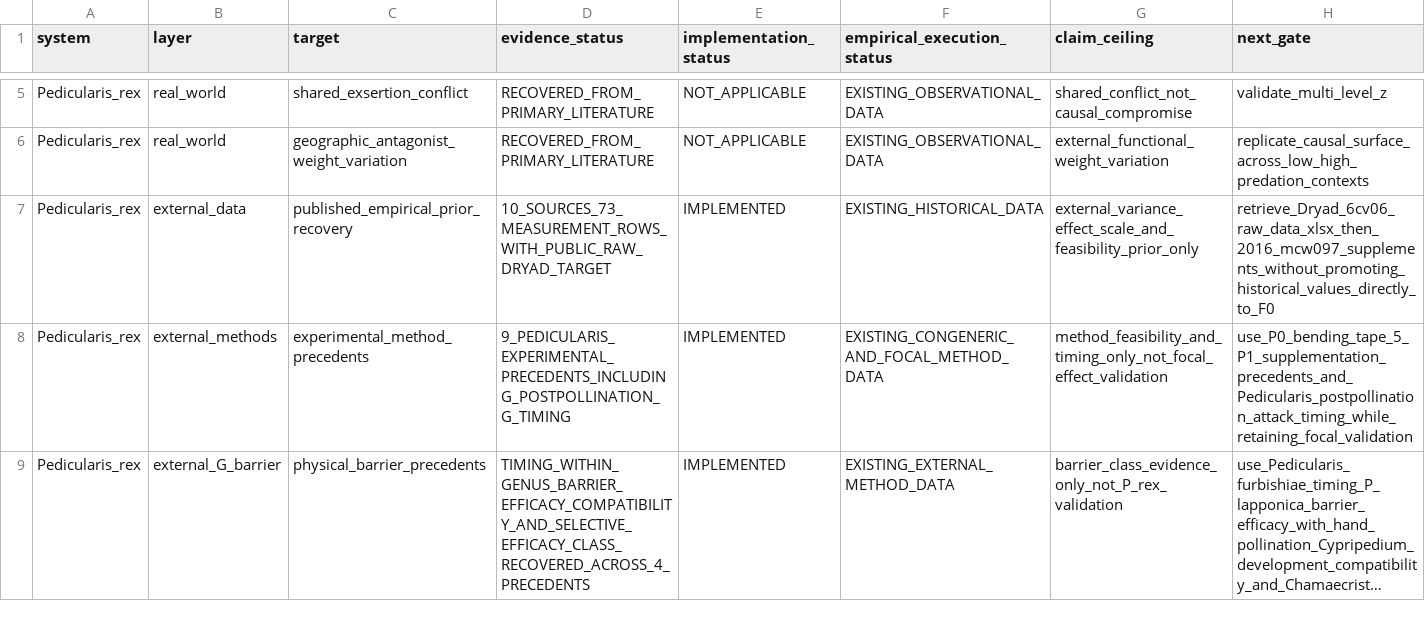
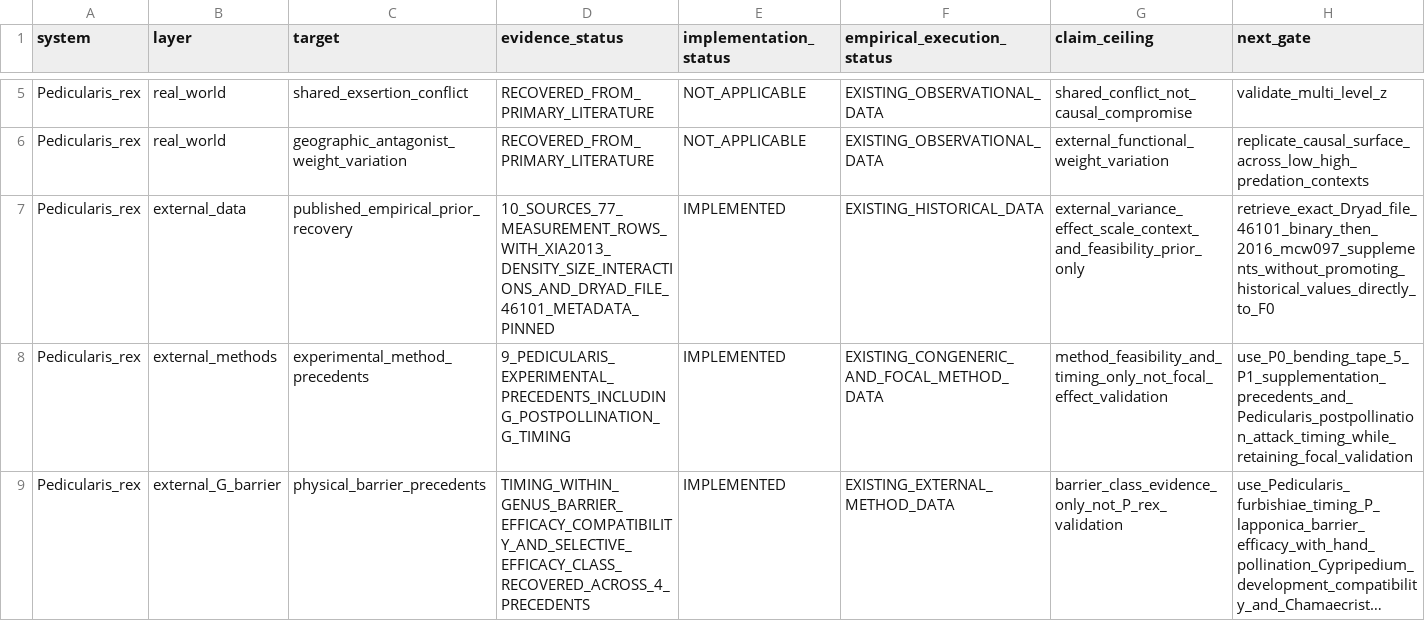
Before and after one commit to zuizui0223/sch, a CSV file: empirical/architecture/SCH_EXECUTION_RECOVERY_LEDGER_V1.csv, drawn as a sheet; only a part is shown, gaps mark what is left out; long unchanged cells end in ….

```diff
--- a/empirical/architecture/SCH_EXECUTION_RECOVERY_LEDGER_V1.csv
+++ b/empirical/architecture/SCH_EXECUTION_RECOVERY_LEDGER_V1.csv
@@ -6,3 +6,3 @@ Pedicularis_rex,real_world,shared_exsertion_conflict,RECOVERED_FROM_PRIMARY_LITE
 Pedicularis_rex,real_world,geographic_antagonist_weight_variation,RECOVERED_FROM_PRIMARY_LITERATURE,NOT_APPLICABLE,EXISTING_OBSERVATIONAL_DATA,external_functional_weight_variation,replicate_causal_surface_across_low_high_predation_contexts
-Pedicularis_rex,external_data,published_empirical_prior_recovery,10_SOURCES_73_MEASUREMENT_ROWS_WITH_PUBLIC_RAW_DRYAD_TARGET,IMPLEMENTED,EXISTING_HISTORICAL_DATA,external_variance_effect_scale_and_feasibility_prior_only,retrieve_Dryad_6cv06_raw_data_xlsx_then_2016_mcw097_supplements_without_promoting_historical_values_directly_to_F0
+Pedicularis_rex,external_data,published_empirical_prior_recovery,10_SOURCES_77_MEASUREMENT_ROWS_WITH_XIA2013_DENSITY_SIZE_INTERACTIONS_AND_DRYAD_FILE_46101_METADATA_PINNED,IMPLEMENTED,EXISTING_HISTORICAL_DATA,external_variance_effect_scale_context_and_feasibility_prior_only,retrieve_exact_Dryad_file_46101_binary_then_2016_mcw097_supplements_without_promoting_historical_values_directly_to_F0
 Pedicularis_rex,external_methods,experimental_method_precedents,9_PEDICULARIS_EXPERIMENTAL_PRECEDENTS_INCLUDING_POSTPOLLINATION_G_TIMING,IMPLEMENTED,EXISTING_CONGENERIC_AND_FOCAL_METHOD_DATA,method_feasibility_and_timing_only_not_focal_effect_validation,use_P0_bending_tape_5_P1_supplementation_precedents_and_Pedicularis_postpollination_attack_timing_while_retaining_focal_validation
```
Also changed, not shown: empirical/architecture/PEDICULARIS_PUBLISHED_EMPIRICAL_PRIORS_V1.csv, 6 other files.
